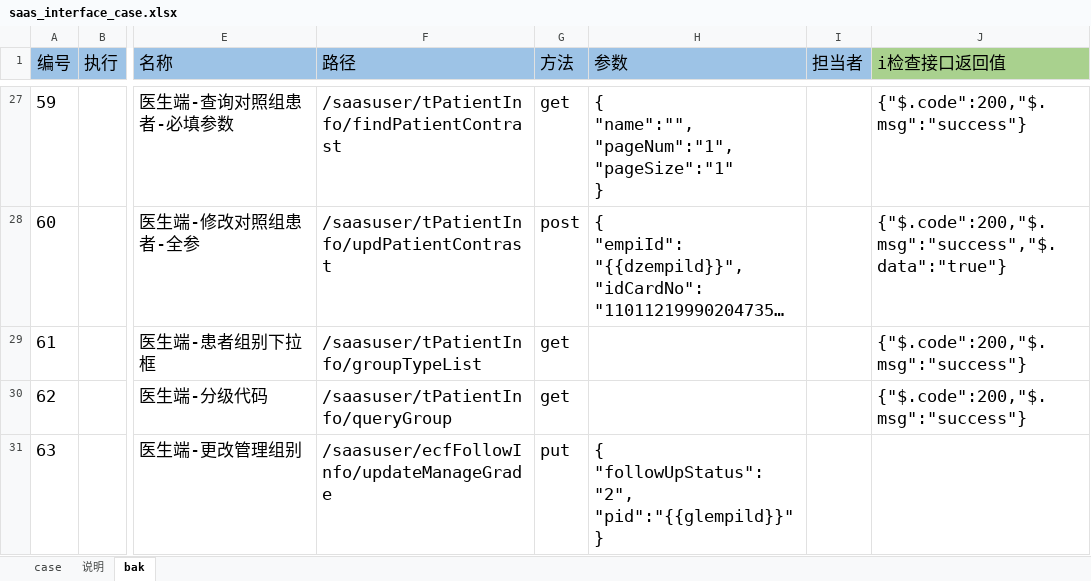
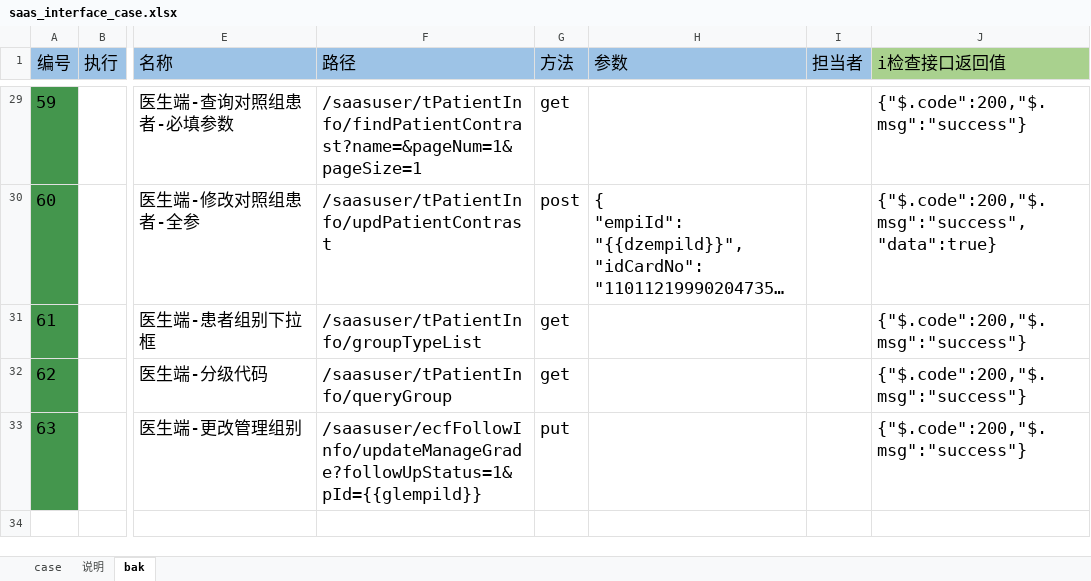
Before and after one commit to skducn/project, an Excel workbook: instance/zyjk/SAAS/i/saas_interface_case.xlsx, sheet bak, drawn as a sheet; only a part is shown, gaps mark what is left out; long unchanged cells end in …; values as stored, in another font and other column widths than the file's, no borders; addresses are those after the commit; ↵ is a line break in a cell; the diff covers the shown part only; the diff names each change by its address in the sheet, - before the commit and + after, or states it on an @@ line.

```diff
--- a/instance/zyjk/SAAS/i/saas_interface_case.xlsx (sheet bak)
+++ b/instance/zyjk/SAAS/i/saas_interface_case.xlsx (sheet bak)
-A29:A33 fill: none
+A29:A33 fill: #44964D
-F29 (路径): /saasuser/tPatientInfo/findPatientContrast
+F29 (路径): /saasuser/tPatientInfo/findPatientContrast?name=&pageNum=1&pageSize=1
-H29 (参数): { ↵ "name":"", ↵ "pageNum":"1", ↵ "pageSize":"1" ↵ }
+H29 (参数): (empty)
-J30 (i检查接口返回值): {"$.code":200,"$.msg":"success","$.data":"true"}
+J30 (i检查接口返回值): {"$.code":200,"$.msg":"success","data":true}
-F33 (路径): /saasuser/ecfFollowInfo/updateManageGrade
+F33 (路径): /saasuser/ecfFollowInfo/updateManageGrade?followUpStatus=1&pId={{glempild}}
-H33 (参数): { ↵ "followUpStatus":"2", ↵ "pid":"{{glempild}}" ↵ }
+H33 (参数): (empty)
-J33 (i检查接口返回值): (empty)
+J33 (i检查接口返回值): {"$.code":200,"$.msg":"success"}
```
Also changed, not shown: 2 added rows, 23 edited cells and cell formats elsewhere in this sheet, sheet case, 7 other files.
